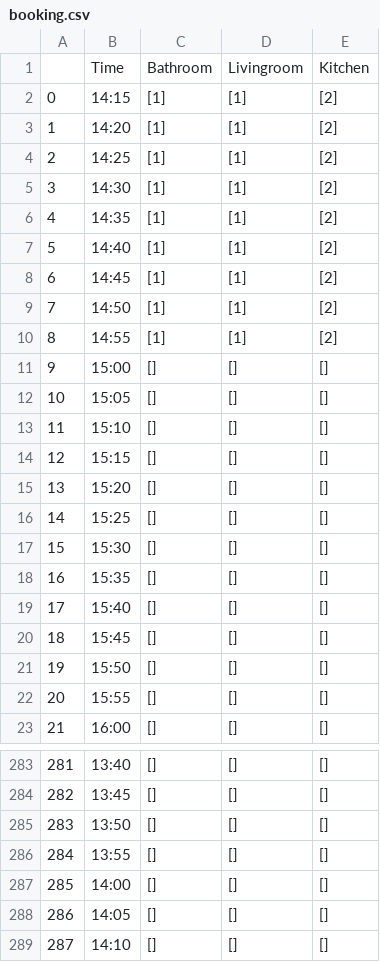
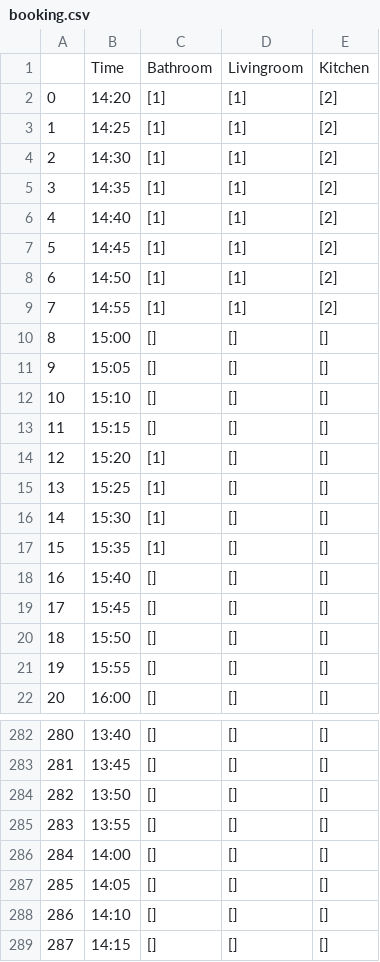
Before and after one commit to WilliamMRS/CoT, a CSV file: flask_server/booking.csv, drawn as a sheet; only a part is shown, gaps mark what is left out; removed rows and columns are numbered as before the commit, all else as after; the diff names each change by its address in the sheet, - before the commit and + after, or states it on an @@ line.

```diff
--- a/flask_server/booking.csv
+++ b/flask_server/booking.csv
-row 2: 0 | 14:15 | [1] | [1] | [2]
@@ column A renumbered between rows 2 and 288 @@
-C14:C17: []
+C14:C17: [1]
+row 289: 287 | 14:15 | [] | [] | []
```
Also changed, not shown: 3 other files.
